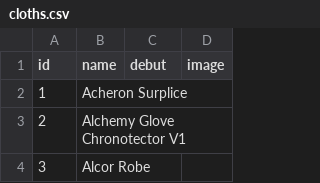
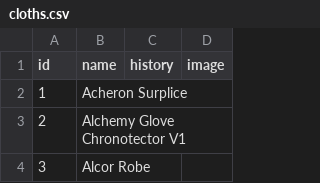
Before and after one commit to diegochagas/saintseiyacloths, a CSV file: csv/data/cloths.csv, drawn as a sheet; only a part is shown.

Commit message:
create new page and table component

```diff
--- a/csv/data/cloths.csv
+++ b/csv/data/cloths.csv
@@ -1,2 +1,2 @@
-id,name,debut,image
+id,name,history,image
 1,Acheron Surplice,,
```
Also changed, not shown: 11 other files.
